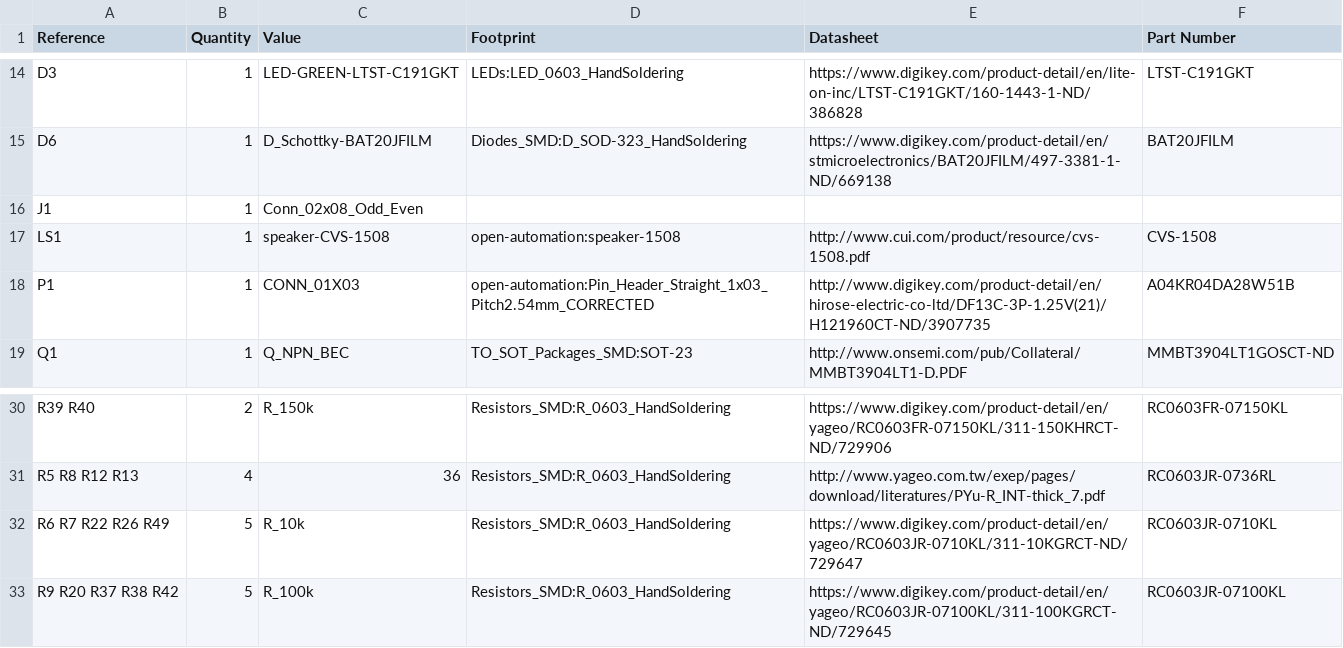
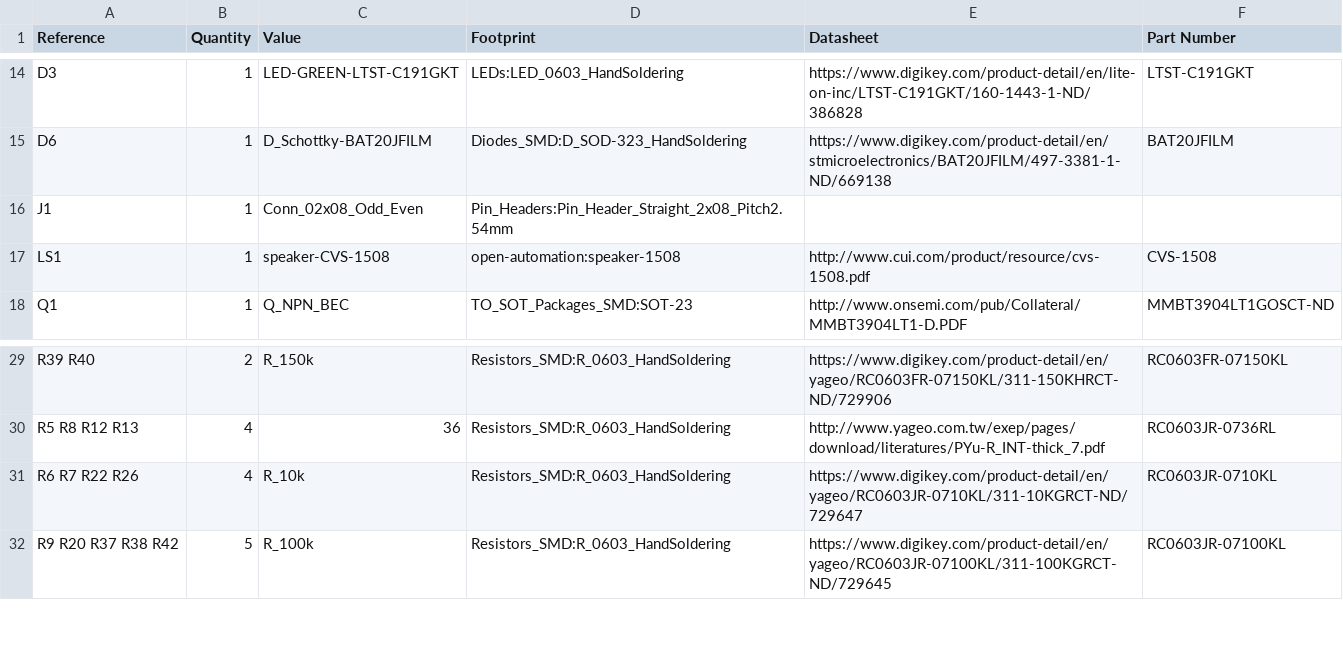
Before and after one commit to physiii/liger, a CSV file: hardware/liger.csv, drawn as a sheet; only a part is shown, gaps mark what is left out.

```diff
--- a/hardware/liger.csv
+++ b/hardware/liger.csv
@@ -15,5 +15,4 @@ D3,1,LED-GREEN-LTST-C191GKT,LEDs:LED_0603_HandSoldering,https://www.digikey.com/
 D6,1,D_Schottky-BAT20JFILM,Diodes_SMD:D_SOD-323_HandSoldering,https://www.digikey.com/product-detail/en/stmicroelectronics/BAT20JFILM/497-3381-1-ND/669138,BAT20JFILM
-J1,1,Conn_02x08_Odd_Even,,
+J1,1,Conn_02x08_Odd_Even,Pin_Headers:Pin_Header_Straight_2x08_Pitch2.54mm,
 LS1,1,speaker-CVS-1508,open-automation:speaker-1508,http://www.cui.com/product/resource/cvs-1508.pdf,CVS-1508
-P1,1,CONN_01X03,open-automation:Pin_Header_Straight_1x03_Pitch2.54mm_CORRECTED,http://www.digikey.com/product-detail/en/hirose-electric-co-ltd/DF13C-3P-1.25V(21)/H121960CT-ND/3907735,A04KR04DA28W51B
 Q1,1,Q_NPN_BEC,TO_SOT_Packages_SMD:SOT-23,http://www.onsemi.com/pub/Collateral/MMBT3904LT1-D.PDF,MMBT3904LT1GOSCT-ND
@@ -31,3 +30,3 @@ R39 R40,2,R_150k,Resistors_SMD:R_0603_HandSoldering,https://www.digikey.com/prod
 R5 R8 R12 R13,4,36,Resistors_SMD:R_0603_HandSoldering,http://www.yageo.com.tw/exep/pages/download/literatures/PYu-R_INT-thick_7.pdf,RC0603JR-0736RL
-R6 R7 R22 R26 R49,5,R_10k,Resistors_SMD:R_0603_HandSoldering,https://www.digikey.com/product-detail/en/yageo/RC0603JR-0710KL/311-10KGRCT-ND/729647,RC0603JR-0710KL
+R6 R7 R22 R26,4,R_10k,Resistors_SMD:R_0603_HandSoldering,https://www.digikey.com/product-detail/en/yageo/RC0603JR-0710KL/311-10KGRCT-ND/729647,RC0603JR-0710KL
 R9 R20 R37 R38 R42,5,R_100k,Resistors_SMD:R_0603_HandSoldering,https://www.digikey.com/product-detail/en/yageo/RC0603JR-07100KL/311-100KGRCT-ND/729645,RC0603JR-07100KL
```
Also changed, not shown: 8 other files.
